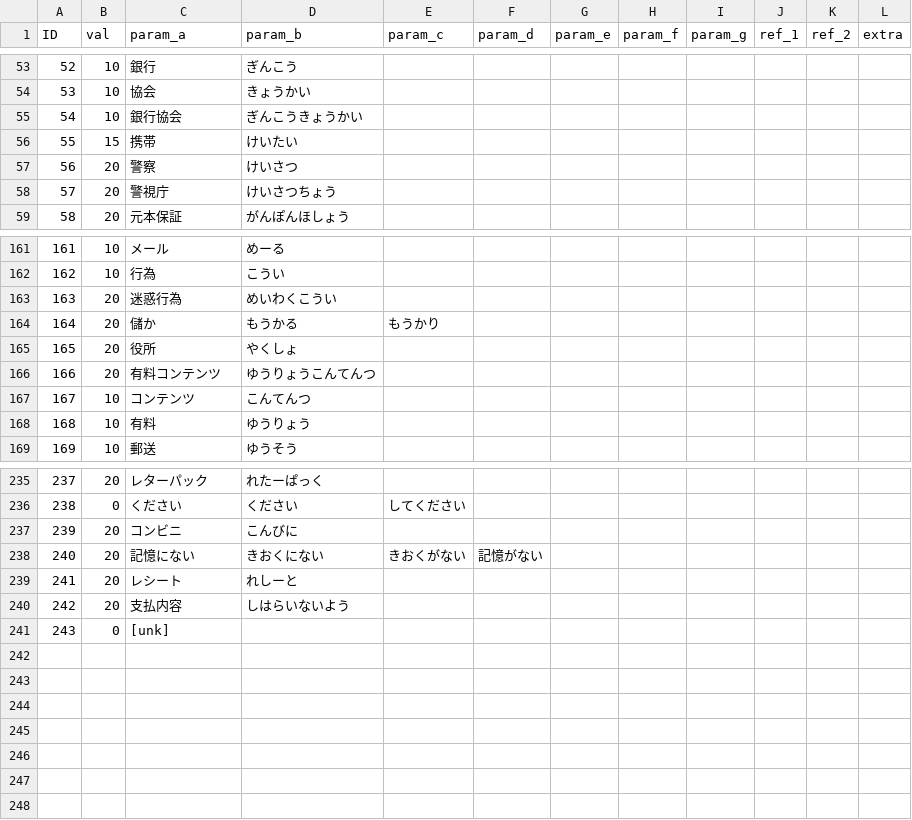
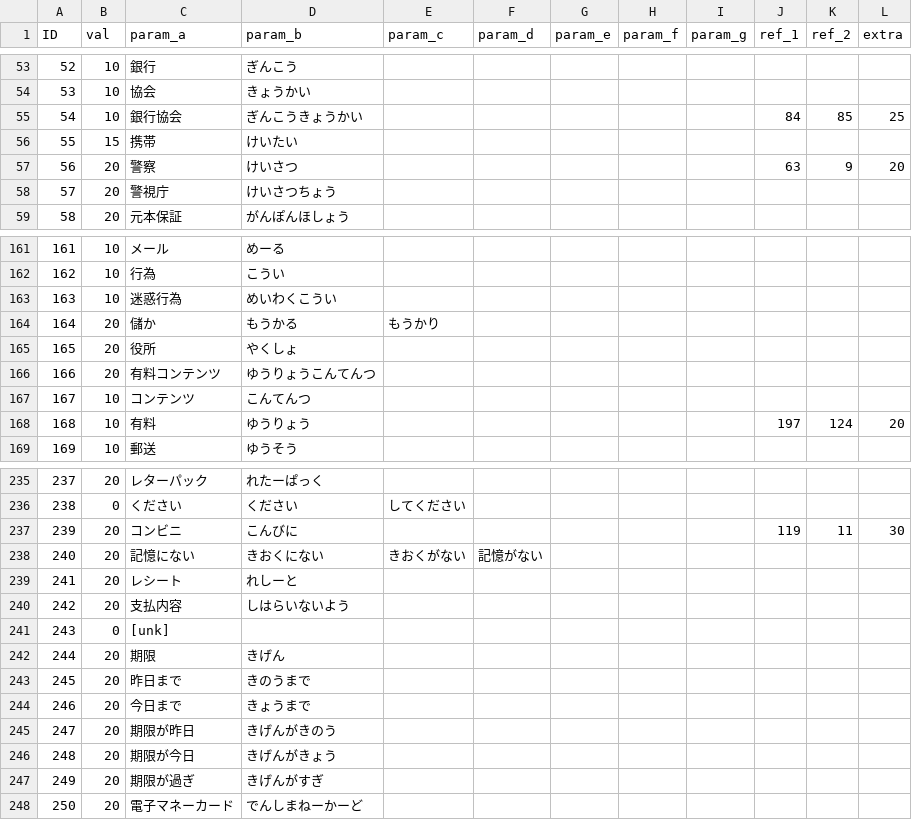
Before and after one commit to TakanoSoft/AppConfigData, a CSV file: sys_param.csv, drawn as a sheet; only a part is shown, gaps mark what is left out; the diff covers the shown part only.

Commit message:
Add files via upload

```diff
--- a/sys_param.csv
+++ b/sys_param.csv
@@ -54,5 +54,5 @@ ID,val,param_a,param_b,param_c,param_d,param_e,param_f,param_g,ref_1,ref_2,extra
 53,10,協会,きょうかい,,,,,,,,
-54,10,銀行協会,ぎんこうきょうかい,,,,,,,,
+54,10,銀行協会,ぎんこうきょうかい,,,,,,84,85,25
 55,15,携帯,けいたい,,,,,,,,
-56,20,警察,けいさつ,,,,,,,,
+56,20,警察,けいさつ,,,,,,63,9,20
 57,20,警視庁,けいさつちょう,,,,,,,,
@@ -162,3 +162,3 @@ ID,val,param_a,param_b,param_c,param_d,param_e,param_f,param_g,ref_1,ref_2,extra
 162,10,行為,こうい,,,,,,,,
-163,20,迷惑行為,めいわくこうい,,,,,,,,
+163,10,迷惑行為,めいわくこうい,,,,,,,,
 164,20,儲か,もうかる,もうかり,,,,,,,
@@ -167,3 +167,3 @@ ID,val,param_a,param_b,param_c,param_d,param_e,param_f,param_g,ref_1,ref_2,extra
 167,10,コンテンツ,こんてんつ,,,,,,,,
-168,10,有料,ゆうりょう,,,,,,,,
+168,10,有料,ゆうりょう,,,,,,197,124,20
 169,10,郵送,ゆうそう,,,,,,,,
@@ -236,3 +236,3 @@ ID,val,param_a,param_b,param_c,param_d,param_e,param_f,param_g,ref_1,ref_2,extra
 238,0,ください,ください,してください,,,,,,,
-239,20,コンビニ,こんびに,,,,,,,,
+239,20,コンビニ,こんびに,,,,,,119,11,30
 240,20,記憶にない,きおくにない,きおくがない,記憶がない,,,,,,
@@ -241 +241,8 @@ ID,val,param_a,param_b,param_c,param_d,param_e,param_f,param_g,ref_1,ref_2,extra
 243,0,[unk],,,,,,,,,
+244,20,期限,きげん,,,,,,,,
+245,20,昨日まで,きのうまで,,,,,,,,
+246,20,今日まで,きょうまで,,,,,,,,
+247,20,期限が昨日,きげんがきのう,,,,,,,,
+248,20,期限が今日,きげんがきょう,,,,,,,,
+249,20,期限が過ぎ,きげんがすぎ,,,,,,,,
+250,20,電子マネーカード,でんしまねーかーど,,,,,,,,
```
Also changed, not shown: 32 edited cells elsewhere in this file.
